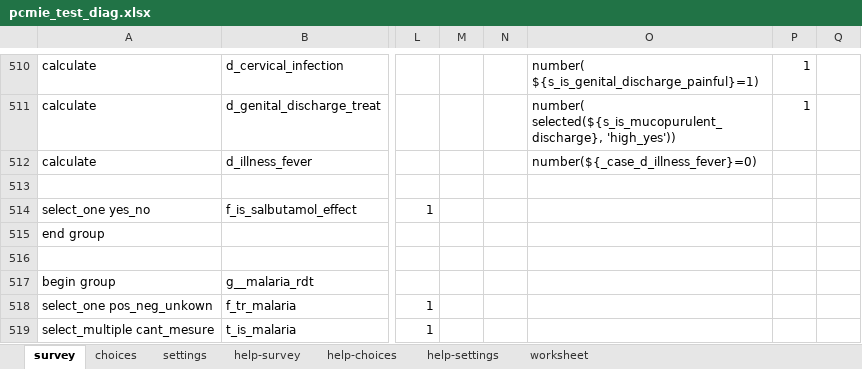
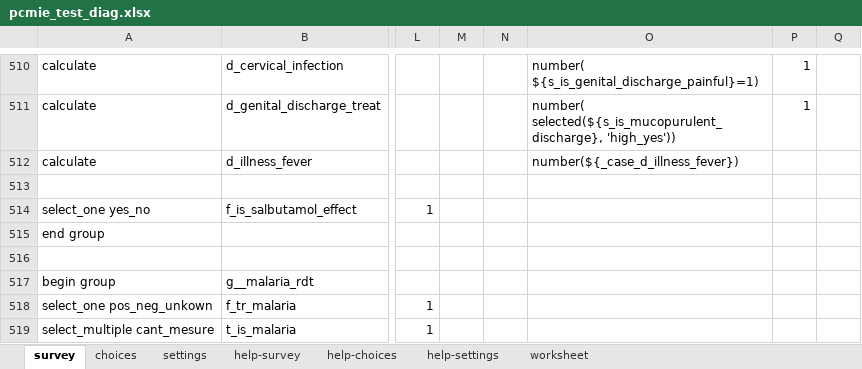
Before and after one commit to SwissTPH/cdss_tchad, an Excel workbook: forms/app/pcmie_test_diag.xlsx, sheet survey, drawn as a sheet; only a part is shown, gaps mark what is left out; values as stored, in another font and other column widths than the file's, no borders; conditional formats not drawn; the diff names each change by its address in the sheet, - before the commit and + after, or states it on an @@ line.

```diff
--- a/forms/app/pcmie_test_diag.xlsx (sheet survey)
+++ b/forms/app/pcmie_test_diag.xlsx (sheet survey)
-O512: number(${_case_d_illness_fever}=0)
+O512: number(${_case_d_illness_fever})
```
Also changed, not shown: sheet settings, forms/app/imci_interogation.xlsx, 29 other files.
